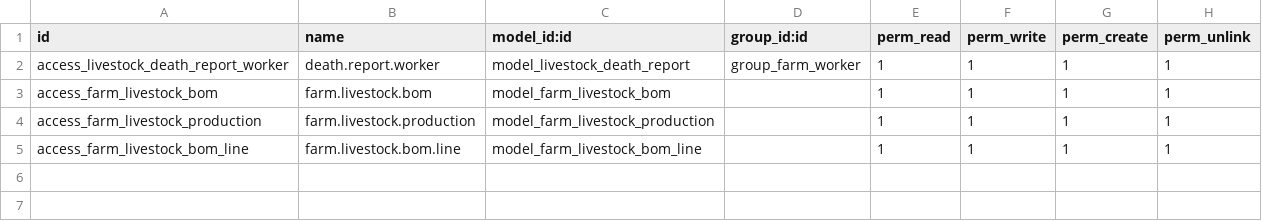
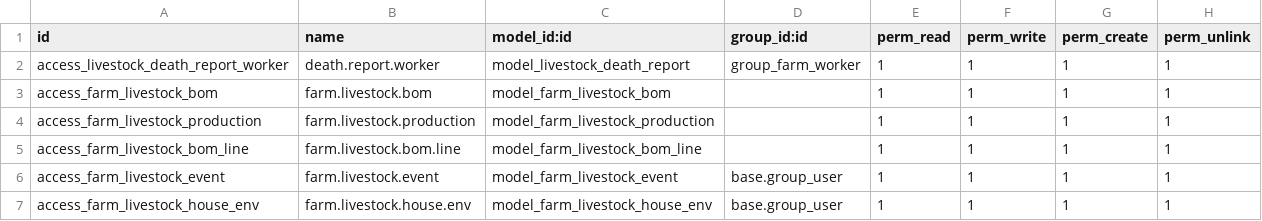
Before and after one commit to jeffery9/odoo-farm, a CSV file: farm_livestock/security/ir.model.access.csv, drawn as a sheet; the diff names each change by its address in the sheet, - before the commit and + after, or states it on an @@ line.

```diff
--- a/farm_livestock/security/ir.model.access.csv
+++ b/farm_livestock/security/ir.model.access.csv
+row 6: access_farm_livestock_event | farm.livestock.event | model_farm_livestock_event | base.group_user | 1 | 1 | 1 | 1
+row 7: access_farm_livestock_house_env | farm.livestock.house.env | model_farm_livestock_house_env | base.group_user | 1 | 1 | 1 | 1
```
Also changed, not shown: farm_processing/security/ir.model.access.csv, 15 other files.
